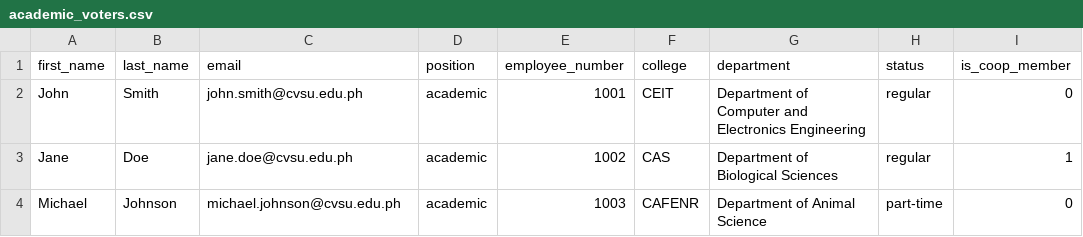
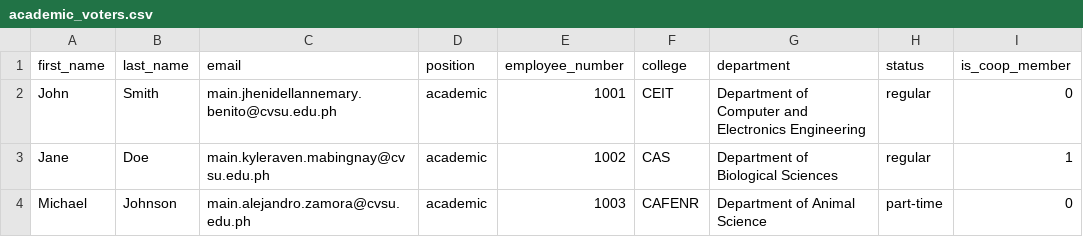
Before and after one commit to swgyzam/ebalota, a CSV file: academic_voters.csv, drawn as a sheet.

```diff
--- a/academic_voters.csv
+++ b/academic_voters.csv
@@ -1,4 +1,4 @@
 first_name,last_name,email,position,employee_number,college,department,status,is_coop_member
-John,Smith,john.smith@cvsu.edu.ph,academic,1001,CEIT,Department of Computer and Electronics Engineering,regular,0
-Jane,Doe,jane.doe@cvsu.edu.ph,academic,1002,CAS,Department of Biological Sciences,regular,1
-Michael,Johnson,michael.johnson@cvsu.edu.ph,academic,1003,CAFENR,Department of Animal Science,part-time,0
+John,Smith,main.jhenidellannemary.benito@cvsu.edu.ph,academic,1001,CEIT,Department of Computer and Electronics Engineering,regular,0
+Jane,Doe,main.kyleraven.mabingnay@cvsu.edu.ph,academic,1002,CAS,Department of Biological Sciences,regular,1
+Michael,Johnson,main.alejandro.zamora@cvsu.edu.ph,academic,1003,CAFENR,Department of Animal Science,part-time,0
```
Also changed, not shown: 10 other files.
